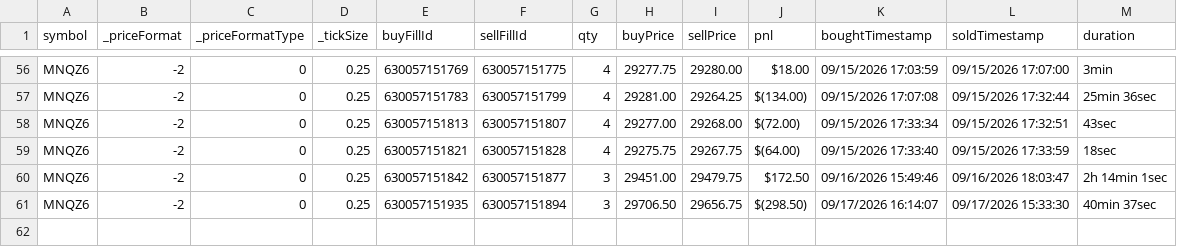
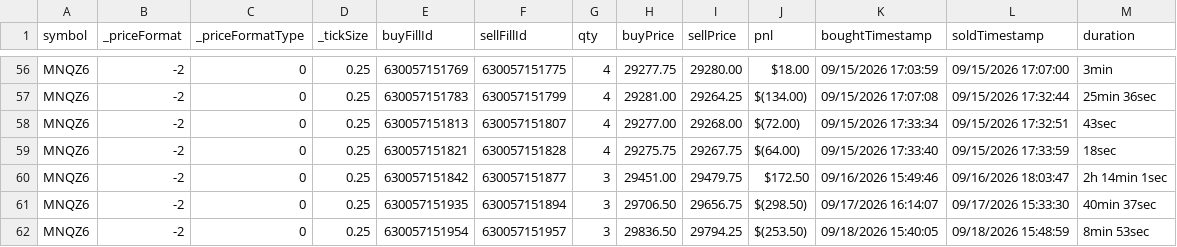
Before and after one commit to scaryseb-afk/journal-trading, a CSV file: csv/comptes/001.csv, drawn as a sheet; only a part is shown, gaps mark what is left out.

```diff
--- a/csv/comptes/001.csv
+++ b/csv/comptes/001.csv
@@ -61 +61,2 @@ MNQZ6,-2,0,0.25,630057151842,630057151877,3,29451.00,29479.75,$172.50,09/16/2026
 MNQZ6,-2,0,0.25,630057151935,630057151894,3,29706.50,29656.75,$(298.50),09/17/2026 16:14:07,09/17/2026 15:33:30,40min 37sec
+MNQZ6,-2,0,0.25,630057151954,630057151957,3,29836.50,29794.25,$(253.50),09/18/2026 15:40:05,09/18/2026 15:48:59,8min 53sec
```
Also changed, not shown: csv/comptes/002.csv, csv/comptes/003.csv, 6 other files.
